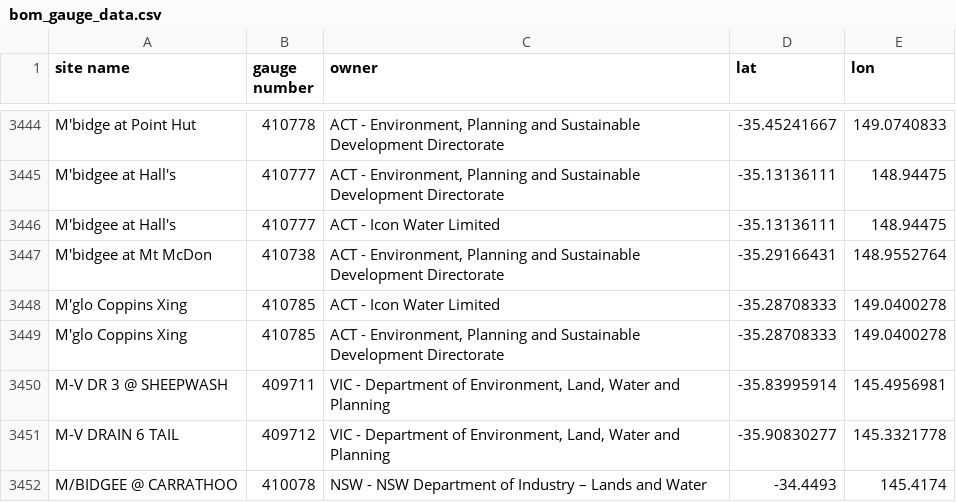
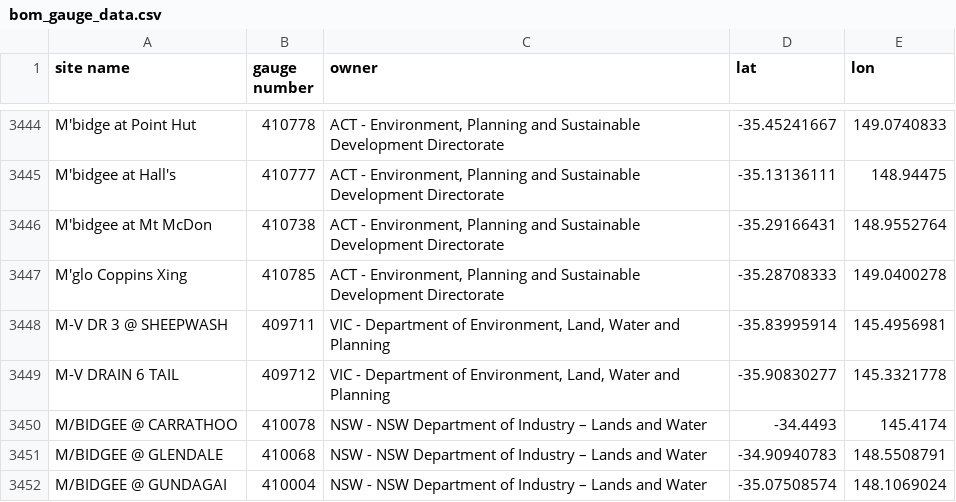
Before and after one commit to MDBAuth/EWR_tool, a CSV file: py_ewr/gauge_data/bom_gauge_data.csv, drawn as a sheet; only a part is shown, gaps mark what is left out; the shorter side is filled out with more unchanged rows.

Commit message:
Update bom_gauge_data.csv
Removed duplicate gauges for ACT.

```diff
--- a/py_ewr/gauge_data/bom_gauge_data.csv
+++ b/py_ewr/gauge_data/bom_gauge_data.csv
@@ -3445,5 +3445,3 @@ M'bidge at Point Hut,410778,"ACT - Environment, Planning and Sustainable Develop
 M'bidgee at Hall's,410777,"ACT - Environment, Planning and Sustainable Development Directorate",-35.13136111,148.94475
-M'bidgee at Hall's,410777,ACT - Icon Water Limited,-35.13136111,148.94475
 M'bidgee at Mt McDon,410738,"ACT - Environment, Planning and Sustainable Development Directorate",-35.29166431,148.9552764
-M'glo Coppins Xing,410785,ACT - Icon Water Limited,-35.28708333,149.0400278
 M'glo Coppins Xing,410785,"ACT - Environment, Planning and Sustainable Development Directorate",-35.28708333,149.0400278
```
